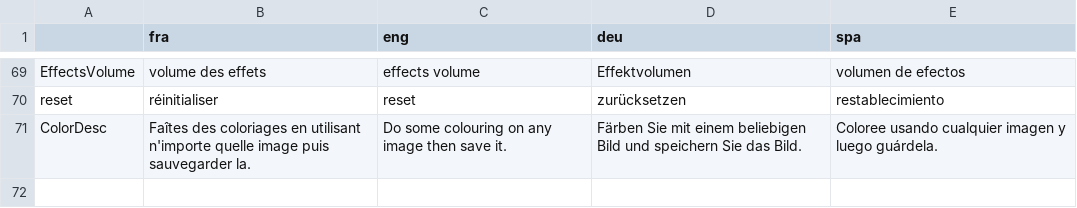
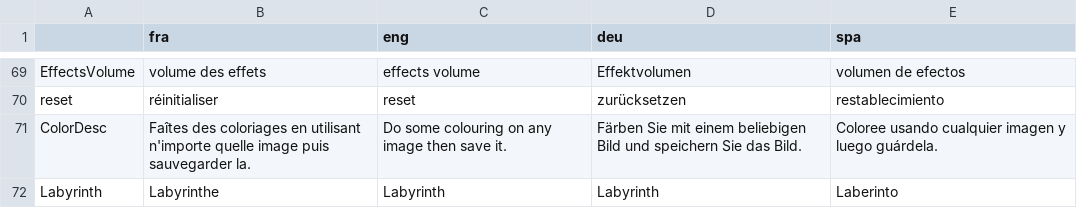
Before and after one commit to GazePlay/GazePlay, a CSV file: gazeplay-data/src/main/resources/data/multilinguism/multilinguism.csv, drawn as a sheet; only a part is shown, gaps mark what is left out; the diff names each change by its address in the sheet, - before the commit and + after, or states it on an @@ line.

Commit message:
multilinguism for Labyrinth

```diff
--- a/gazeplay-data/src/main/resources/data/multilinguism/multilinguism.csv
+++ b/gazeplay-data/src/main/resources/data/multilinguism/multilinguism.csv
+row 72: Labyrinth | Labyrinthe | Labyrinth | Labyrinth | Laberinto
```
